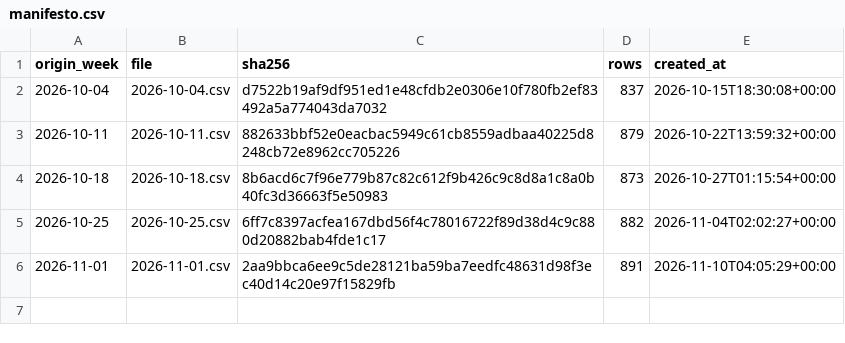
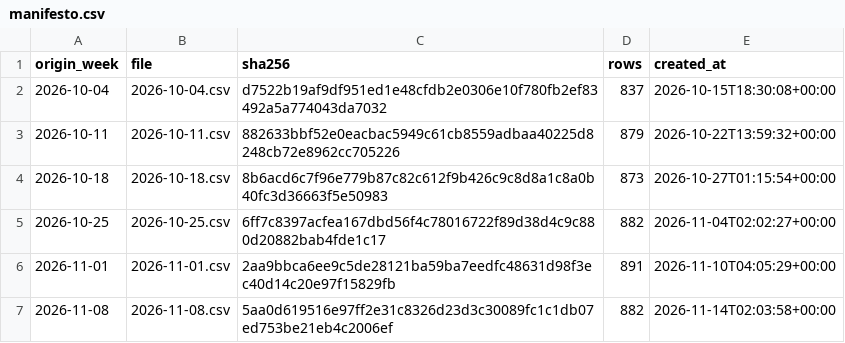
Before and after one commit to lutmaia/fuelradar, a CSV file: reports/ledger/manifesto.csv, drawn as a sheet; the diff names each change by its address in the sheet, - before the commit and + after, or states it on an @@ line.

```diff
--- a/reports/ledger/manifesto.csv
+++ b/reports/ledger/manifesto.csv
+row 7: 2026-11-08 | 2026-11-08.csv | 5aa0d619516e97ff2e31c8326d23d3c30089fc1c1db07ed753be21eb4c2006ef | 882 | 2026-11-14T02:03:58+00:00
```
Also changed, not shown: 3 other files.
